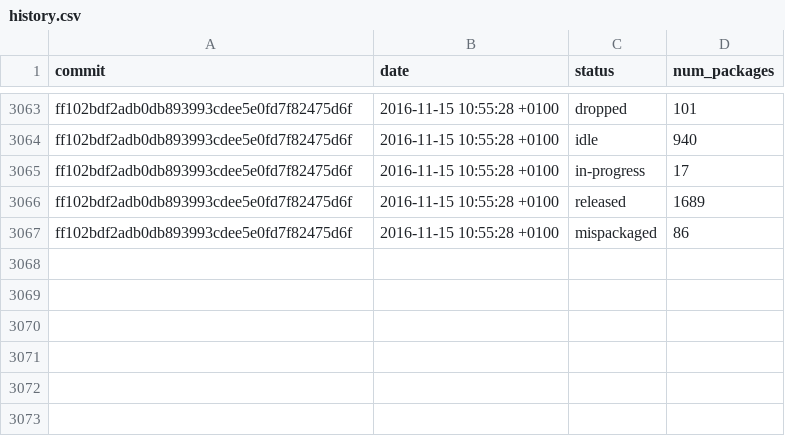
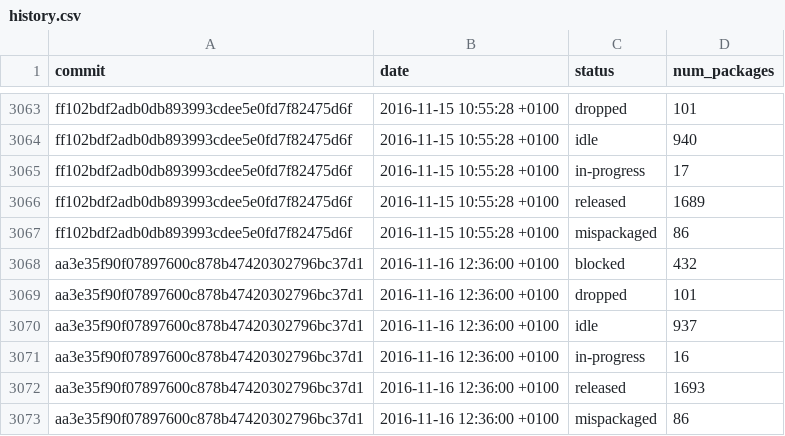
Before and after one commit to fedora-python/portingdb, a CSV file: data/history.csv, drawn as a sheet; only a part is shown, gaps mark what is left out; the diff names each change by its address in the sheet, - before the commit and + after, or states it on an @@ line.

Commit message:
Update Fedora data

```diff
--- a/data/history.csv
+++ b/data/history.csv
+row 3068: aa3e35f90f07897600c878b47420302796bc37d1 | 2016-11-16 12:36:00 +0100 | blocked | 432
+row 3069: aa3e35f90f07897600c878b47420302796bc37d1 | 2016-11-16 12:36:00 +0100 | dropped | 101
+row 3070: aa3e35f90f07897600c878b47420302796bc37d1 | 2016-11-16 12:36:00 +0100 | idle | 937
+row 3071: aa3e35f90f07897600c878b47420302796bc37d1 | 2016-11-16 12:36:00 +0100 | in-progress | 16
+row 3072: aa3e35f90f07897600c878b47420302796bc37d1 | 2016-11-16 12:36:00 +0100 | released | 1693
+row 3073: aa3e35f90f07897600c878b47420302796bc37d1 | 2016-11-16 12:36:00 +0100 | mispackaged | 86
```
Also changed, not shown: 1 other file.
